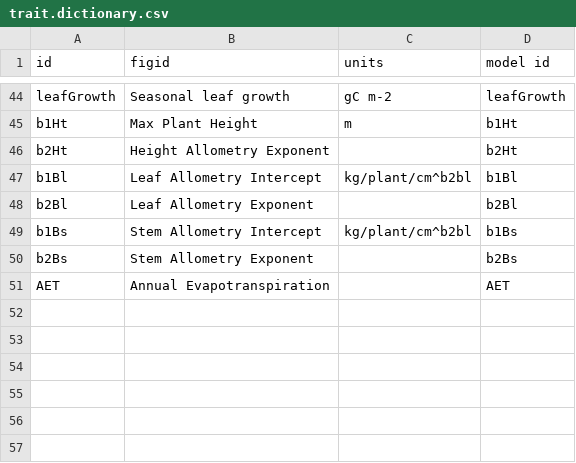
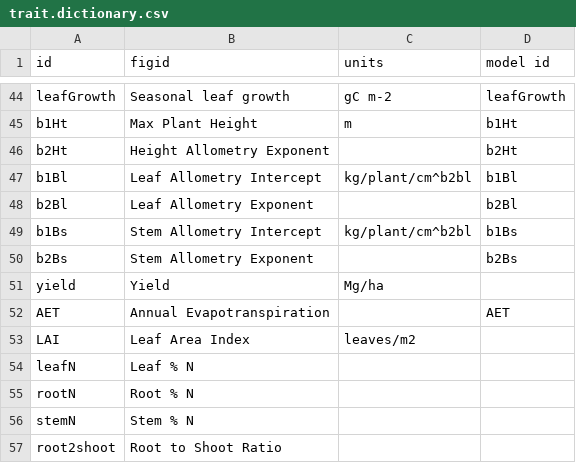
Before and after one commit to PecanProject/pecan, a CSV file: utils/data/trait.dictionary.csv, drawn as a sheet; only a part is shown, gaps mark what is left out.

```diff
--- a/utils/data/trait.dictionary.csv
+++ b/utils/data/trait.dictionary.csv
@@ -50,2 +50,8 @@
 "b2Bs";"Stem Allometry Exponent";;"b2Bs"
+"yield";"Yield";"Mg/ha";""
 "AET";"Annual Evapotranspiration";;"AET"
+"LAI";"Leaf Area Index";"leaves/m2";
+"leafN";"Leaf % N";"";""
+"rootN";"Root % N";"";""
+"stemN";"Stem % N";"";""
+"root2shoot";"Root to Shoot Ratio";"";""
```
Also changed, not shown: 13 other files.
